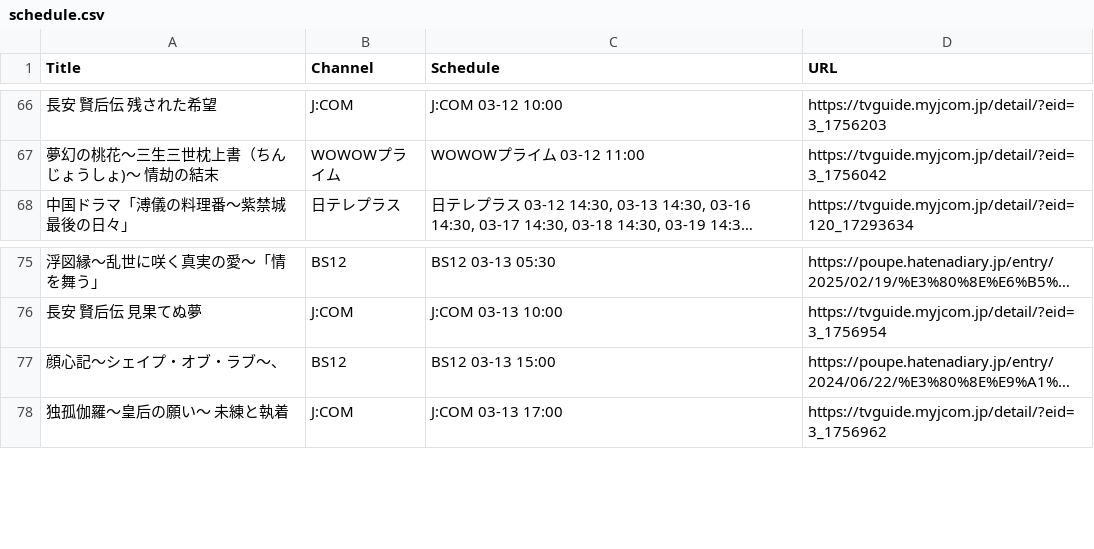
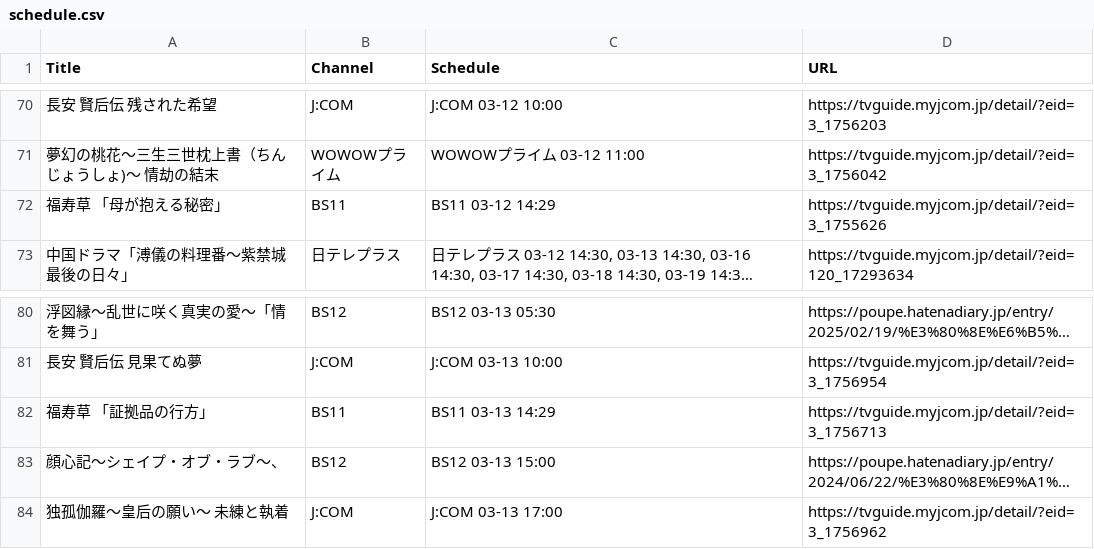
Before and after one commit to huazishanben7-afk/china-drama-app, a CSV file: public/data/schedule.csv, drawn as a sheet; only a part is shown, gaps mark what is left out; long unchanged cells end in …; the diff covers the shown part only; the diff names each change by its address in the sheet, - before the commit and + after, or states it on an @@ line.

```diff
--- a/public/data/schedule.csv
+++ b/public/data/schedule.csv
+row 72: 福寿草 「母が抱える秘密」 | BS11 | BS11 03-12 14:29 | https://tvguide.myjcom.jp/detail/?eid=3_1755626
+row 82: 福寿草 「証拠品の行方」 | BS11 | BS11 03-13 14:29 | https://tvguide.myjcom.jp/detail/?eid=3_1756713
```
Also changed, not shown: 7 added rows and 1 removed row elsewhere in this file, 3 other files.
